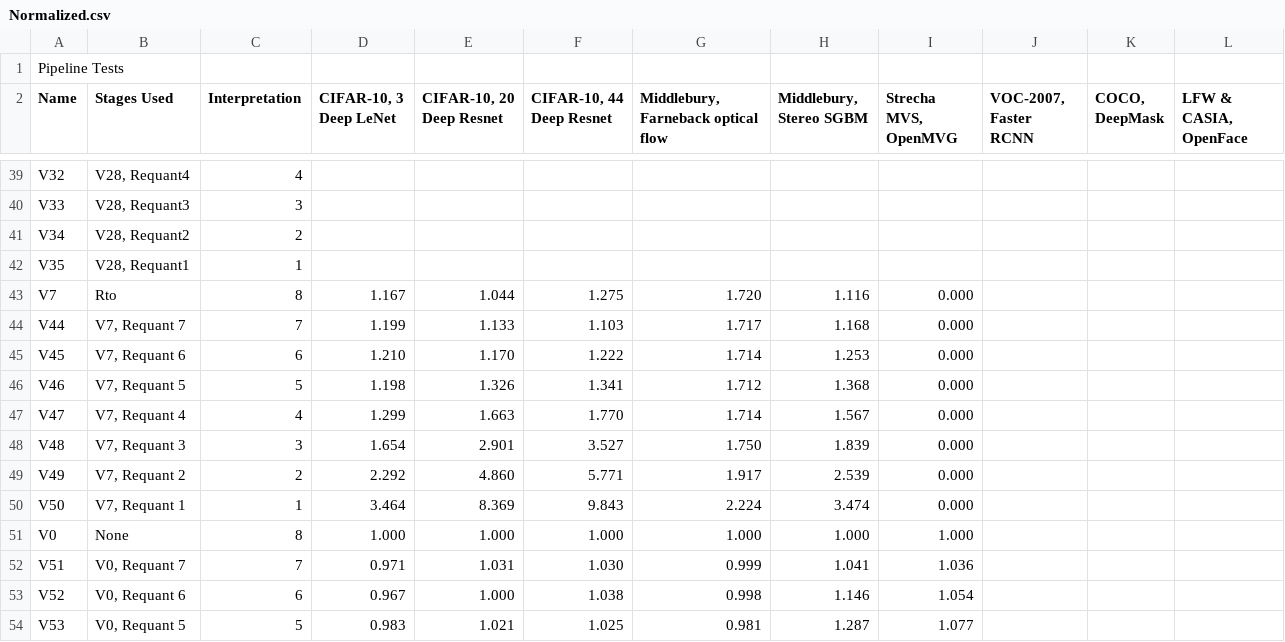
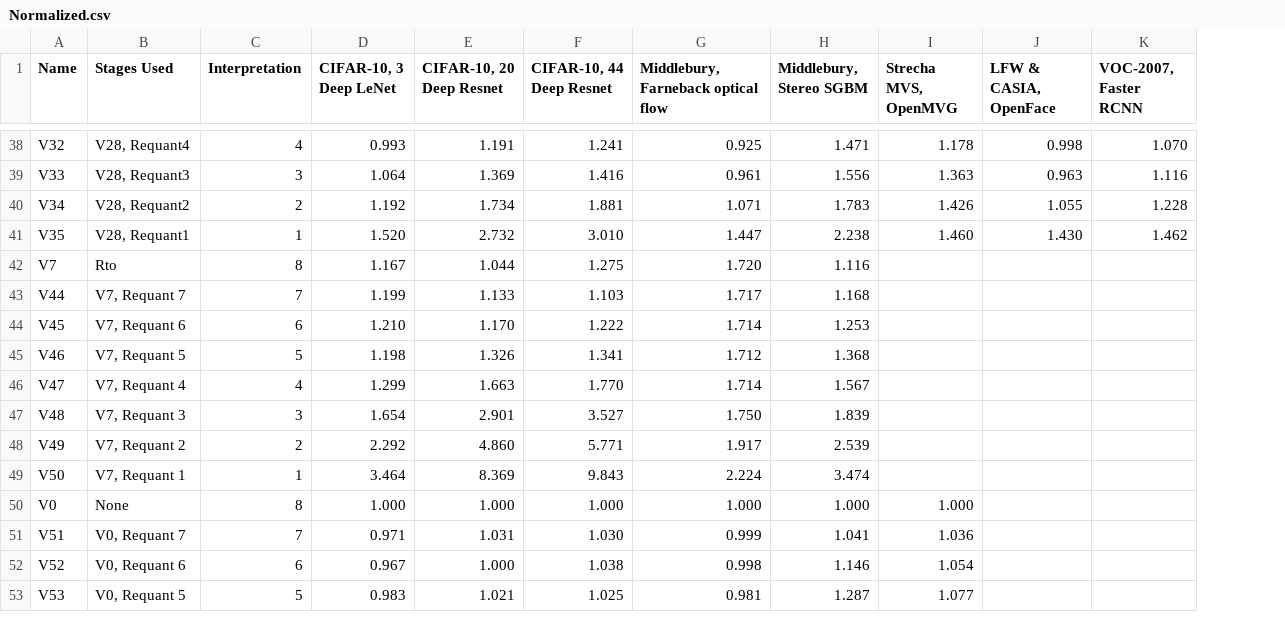
Before and after one commit to cucapra/vision-plots, a CSV file: data/Normalized.csv, drawn as a sheet; only a part is shown, gaps mark what is left out; removed rows and columns are numbered as before the commit, all else as after; the diff covers the shown part only; the diff names each change by its address in the sheet, - before the commit and + after, or states it on an @@ line.

```diff
--- a/data/Normalized.csv
+++ b/data/Normalized.csv
-column J (VOC-2007, Faster RCNN), empty
-column K (COCO, DeepMask), empty
+column K (VOC-2007, Faster RCNN), rows 38-41: 1.070 | 1.116 | 1.228 | 1.462
-row 1: Pipeline Tests
-D38 (CIFAR-10, 3 Deep LeNet): (empty)
+D38 (CIFAR-10, 3 Deep LeNet): 0.993
-E38 (CIFAR-10, 20 Deep Resnet): (empty)
+E38 (CIFAR-10, 20 Deep Resnet): 1.191
-F38 (CIFAR-10, 44 Deep Resnet): (empty)
+F38 (CIFAR-10, 44 Deep Resnet): 1.241
-G38: (empty)
+G38: 0.925
-H38 (Middlebury, Stereo SGBM): (empty)
+H38 (Middlebury, Stereo SGBM): 1.471
-I38 (Strecha MVS, OpenMVG): (empty)
+I38 (Strecha MVS, OpenMVG): 1.178
-J38 (LFW & CASIA, OpenFace): (empty)
+J38 (LFW & CASIA, OpenFace): 0.998
-D39 (CIFAR-10, 3 Deep LeNet): (empty)
+D39 (CIFAR-10, 3 Deep LeNet): 1.064
-E39 (CIFAR-10, 20 Deep Resnet): (empty)
+E39 (CIFAR-10, 20 Deep Resnet): 1.369
-F39 (CIFAR-10, 44 Deep Resnet): (empty)
+F39 (CIFAR-10, 44 Deep Resnet): 1.416
-G39: (empty)
+G39: 0.961
-H39 (Middlebury, Stereo SGBM): (empty)
+H39 (Middlebury, Stereo SGBM): 1.556
-I39 (Strecha MVS, OpenMVG): (empty)
+I39 (Strecha MVS, OpenMVG): 1.363
-J39 (LFW & CASIA, OpenFace): (empty)
+J39 (LFW & CASIA, OpenFace): 0.963
-D40 (CIFAR-10, 3 Deep LeNet): (empty)
+D40 (CIFAR-10, 3 Deep LeNet): 1.192
-E40 (CIFAR-10, 20 Deep Resnet): (empty)
+E40 (CIFAR-10, 20 Deep Resnet): 1.734
-F40 (CIFAR-10, 44 Deep Resnet): (empty)
+F40 (CIFAR-10, 44 Deep Resnet): 1.881
-G40: (empty)
+G40: 1.071
-H40 (Middlebury, Stereo SGBM): (empty)
+H40 (Middlebury, Stereo SGBM): 1.783
-I40 (Strecha MVS, OpenMVG): (empty)
+I40 (Strecha MVS, OpenMVG): 1.426
-J40 (LFW & CASIA, OpenFace): (empty)
+J40 (LFW & CASIA, OpenFace): 1.055
-D41 (CIFAR-10, 3 Deep LeNet): (empty)
+D41 (CIFAR-10, 3 Deep LeNet): 1.520
-E41 (CIFAR-10, 20 Deep Resnet): (empty)
+E41 (CIFAR-10, 20 Deep Resnet): 2.732
-F41 (CIFAR-10, 44 Deep Resnet): (empty)
+F41 (CIFAR-10, 44 Deep Resnet): 3.010
-G41: (empty)
+G41: 1.447
-H41 (Middlebury, Stereo SGBM): (empty)
+H41 (Middlebury, Stereo SGBM): 2.238
-I41 (Strecha MVS, OpenMVG): (empty)
+I41 (Strecha MVS, OpenMVG): 1.460
-J41 (LFW & CASIA, OpenFace): (empty)
+J41 (LFW & CASIA, OpenFace): 1.430
-I42:I49 (Strecha MVS, OpenMVG): 0.000
+I42:I49 (Strecha MVS, OpenMVG): (empty)
```
Also changed, not shown: 92 edited cells elsewhere in this file, data/Final_Results.csv.
